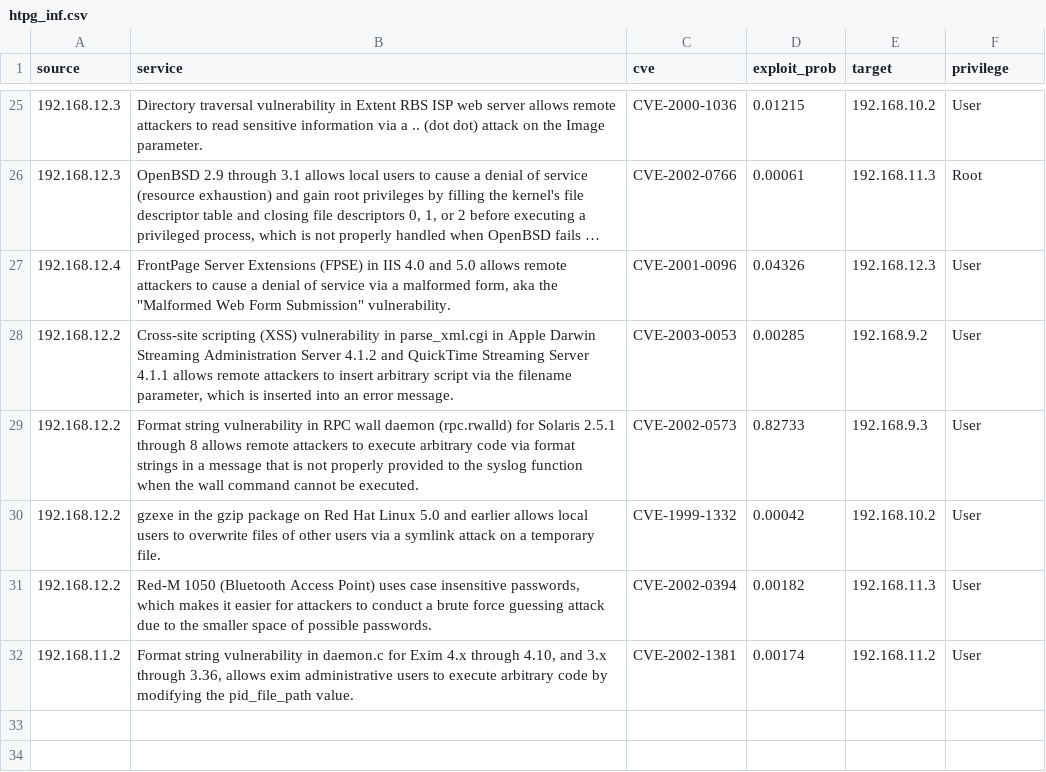
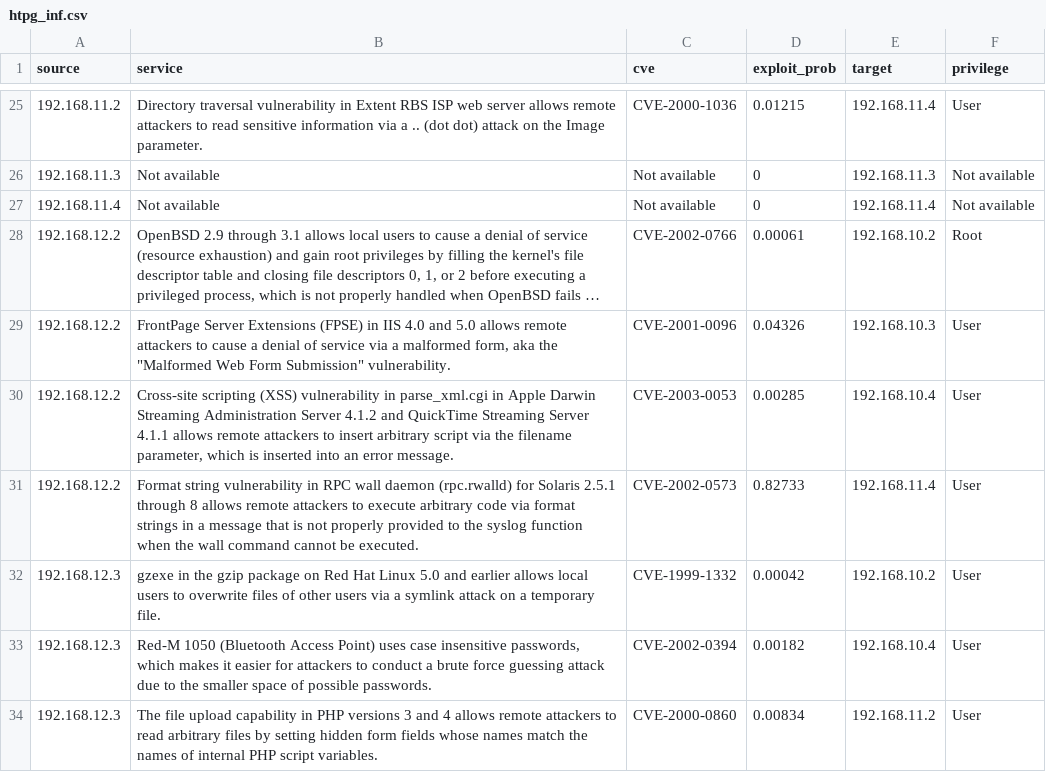
Before and after one commit to JackRobert94464/RL-Honeypot, a CSV file: Development/ProductionCode/DeploymentServer/htpg_inf.csv, drawn as a sheet; only a part is shown, gaps mark what is left out; long unchanged cells end in …; addresses are those after the commit; the diff covers the shown part only; the diff names each change by its address in the sheet, - before the commit and + after, or states it on an @@ line.

```diff
--- a/Development/ProductionCode/DeploymentServer/htpg_inf.csv
+++ b/Development/ProductionCode/DeploymentServer/htpg_inf.csv
-A25 (source): 192.168.12.3
+A25 (source): 192.168.11.2
-E25 (target): 192.168.10.2
+E25 (target): 192.168.11.4
+row 26: 192.168.11.3 | Not available | Not available | 0 | 192.168.11.3 | Not available
+row 27: 192.168.11.4 | Not available | Not available | 0 | 192.168.11.4 | Not available
-A28 (source): 192.168.12.3
+A28 (source): 192.168.12.2
-E28 (target): 192.168.11.3
+E28 (target): 192.168.10.2
-A29 (source): 192.168.12.4
+A29 (source): 192.168.12.2
-E29 (target): 192.168.12.3
+E29 (target): 192.168.10.3
-E30 (target): 192.168.9.2
+E30 (target): 192.168.10.4
-E31 (target): 192.168.9.3
+E31 (target): 192.168.11.4
-A32:A33 (source): 192.168.12.2
+A32:A33 (source): 192.168.12.3
-E33 (target): 192.168.11.3
+E33 (target): 192.168.10.4
-A34 (source): 192.168.11.2
+A34 (source): 192.168.12.3
-B34 (service): Format string vulnerability in daemon.c for Exim 4.x through 4.10, and 3.x through 3.36, allows exim administrative users to execute arbitrary code by modifying the pid_file_path value.
+B34 (service): The file upload capability in PHP versions 3 and 4 allows remote attackers to read arbitrary files by setting hidden form fields whose names match the names of internal PHP script variables.
-C34 (cve): CVE-2002-1381
+C34 (cve): CVE-2000-0860
-D34 (exploit_prob): 0.00174
+D34 (exploit_prob): 0.00834
```
Also changed, not shown: 36 edited cells elsewhere in this file, Development/ProductionCode/DeploymentServer/ntpg_inf.csv, Development/TPG-Data/htpg_inf.csv, 1 other file.
